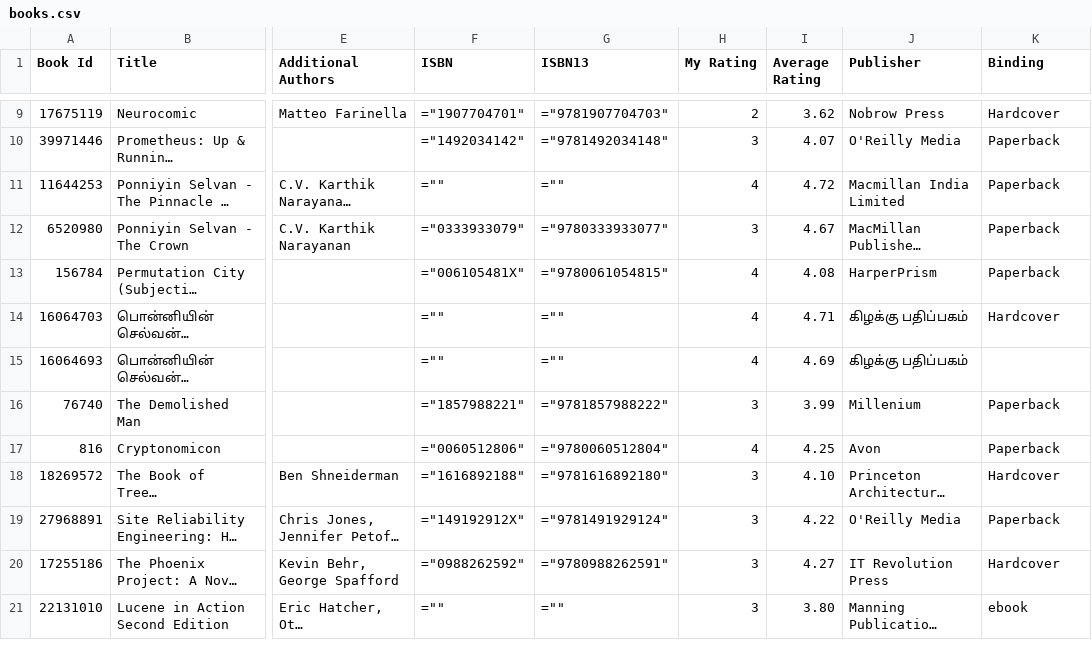
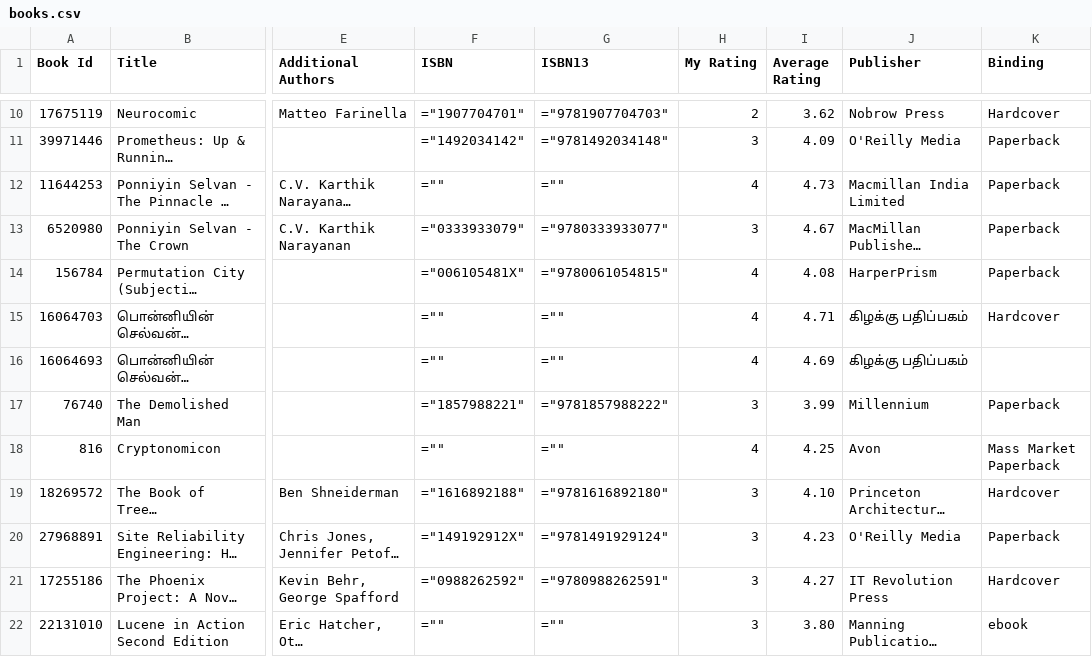
Before and after one commit to ananthakumaran/ananthakumaran.github.com, a CSV file: books.csv, drawn as a sheet; only a part is shown, gaps mark what is left out; long unchanged cells end in …; addresses are those after the commit; the diff covers the shown part only; the diff names each change by its address in the sheet, - before the commit and + after, or states it on an @@ line.

```diff
--- a/books.csv
+++ b/books.csv
-I11 (Average Rating): 4.07
+I11 (Average Rating): 4.09
-I12 (Average Rating): 4.72
+I12 (Average Rating): 4.73
-J17 (Publisher): Millenium
+J17 (Publisher): Millennium
-F18 (ISBN): ="0060512806"
+F18 (ISBN): =""
-G18 (ISBN13): ="9780060512804"
+G18 (ISBN13): =""
-K18 (Binding): Paperback
+K18 (Binding): Mass Market Paperback
-I20 (Average Rating): 4.22
+I20 (Average Rating): 4.23
```
Also changed, not shown: 1 added row and 96 edited cells elsewhere in this file, 3 other files.
